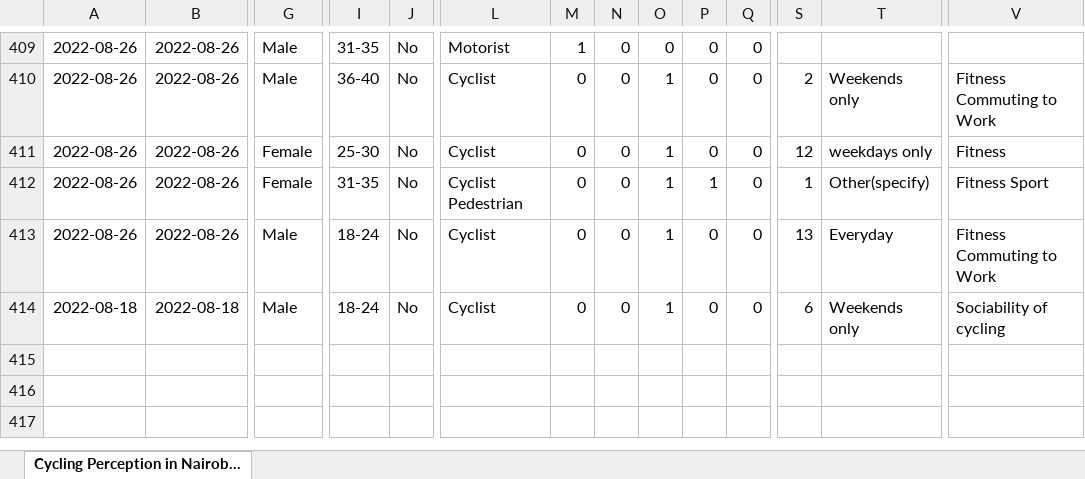
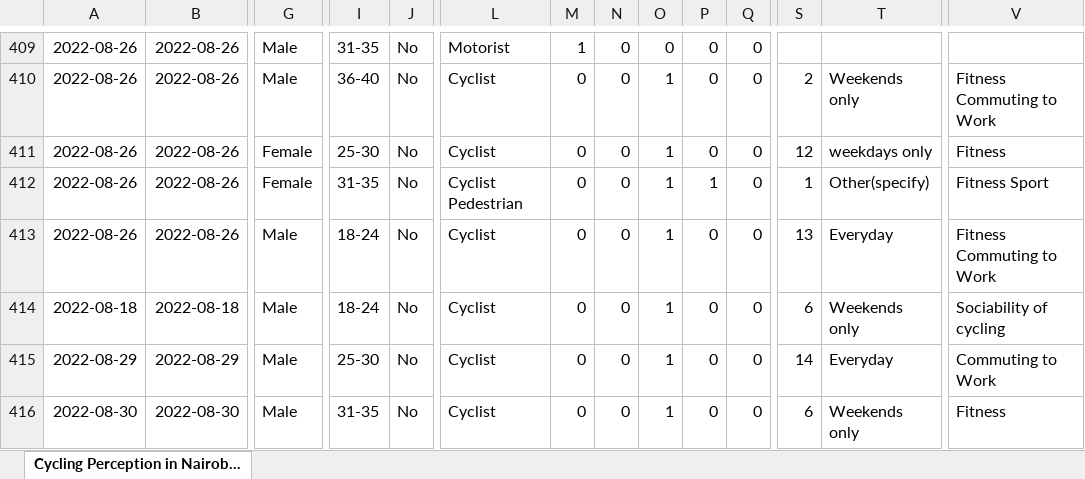
Before and after one commit to Edutab-Africa/cycling-data, an Excel workbook: cyclist_initial_raw.xlsx, sheet Cycling Perception in Nairob..., drawn as a sheet; only a part is shown, gaps mark what is left out; values as stored, in another font and other column widths than the file's, no borders; rows hold the shown columns only; the diff names each change by its address in the sheet, - before the commit and + after, or states it on an @@ line.

```diff
--- a/cyclist_initial_raw.xlsx (sheet Cycling Perception in Nairob...)
+++ b/cyclist_initial_raw.xlsx (sheet Cycling Perception in Nairob...)
+row 415: 2022-08-29 | 2022-08-29 | Male | 25-30 | No | Cyclist | 0 | 0 | 1 | 0 | 0 | 14 | Everyday | Commuting to Work
+row 416: 2022-08-30 | 2022-08-30 | Male | 31-35 | No | Cyclist | 0 | 0 | 1 | 0 | 0 | 6 | Weekends only | Fitness
```
Also changed, not shown: cyclist_initial.xlsx, 9 other files.
